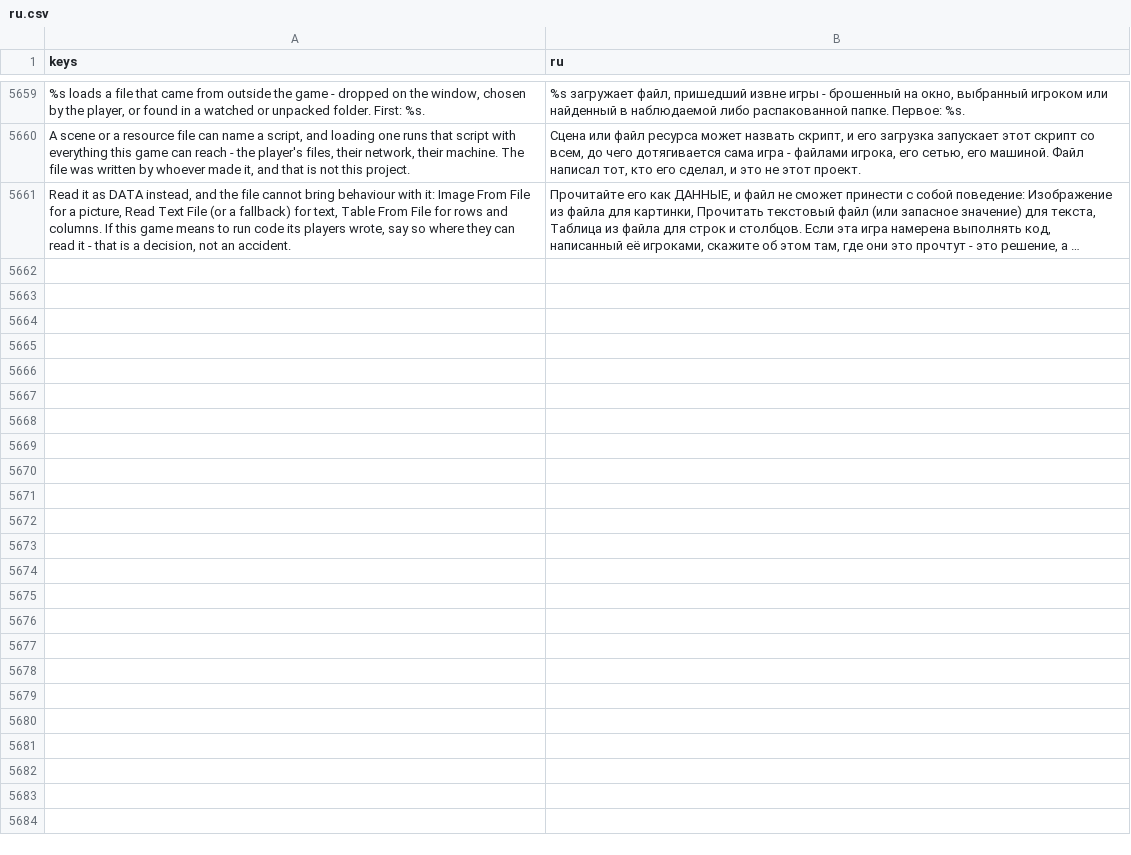
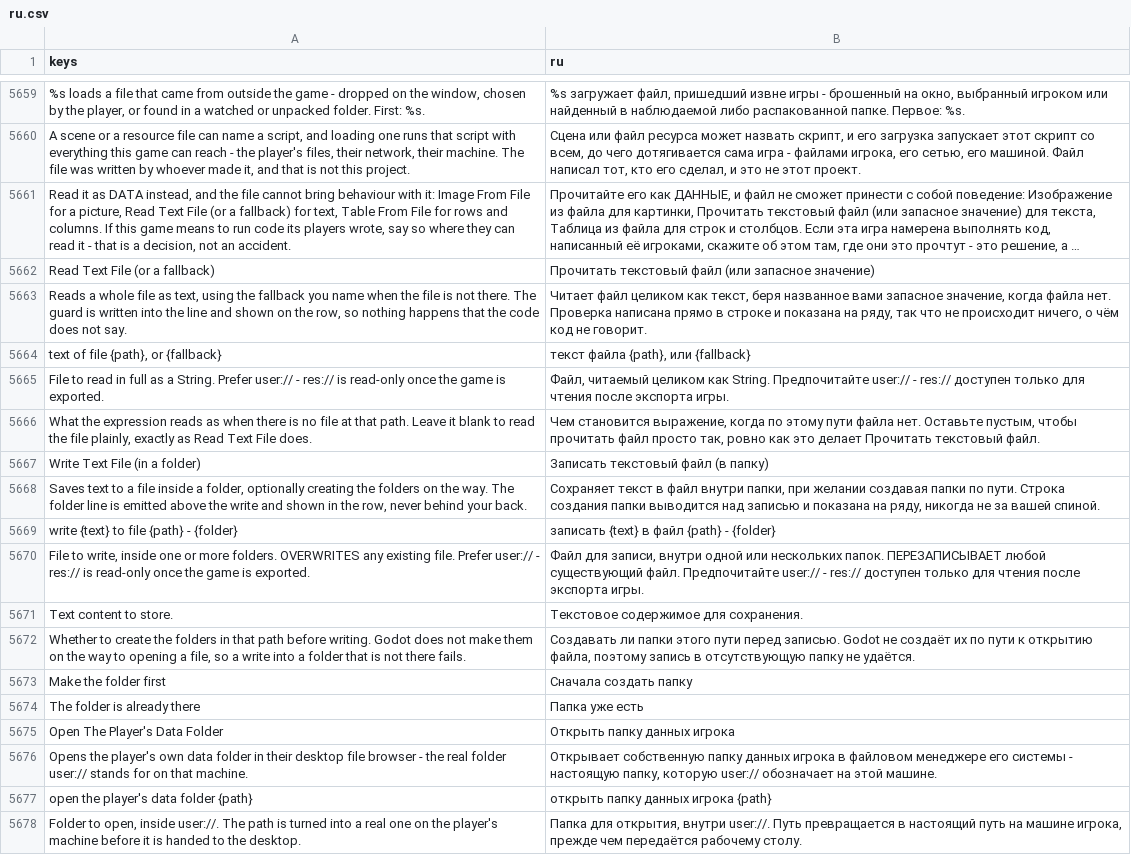
Before and after one commit to SalmanShhh/Godot-EventSheet-Visual-Scripting, a CSV file: addons/eventsheet/translations/ru.csv, drawn as a sheet; only a part is shown, gaps mark what is left out; long unchanged cells end in …; the diff names each change by its address in the sheet, - before the commit and + after, or states it on an @@ line.

Commit message:
i18n(files): the three verbs the wave left in English, in all nine files
The guarded read, the write that makes its folder and the door onto the
player's own folder shipped with no translation keys at all: seventeen
user-facing strings - three names, three descriptions, three row
sentences, seven parameter descriptions and the two words of the folder
choice - were absent from TEMPLATE.csv and from every bundled language,
so those three rows read in English in all eight of them.

The ratchet could not have caught it: file_aces.gd's entry in
vocabulary_l10n_test named the fifteen ids the later slices added and not
these three, so the sweep walked past them. The ids are named there now,
which is what stops the same gap reopening.

The pack count in CLAUDE.md moves with the watcher the pass added: 113.

```diff
--- a/addons/eventsheet/translations/ru.csv
+++ b/addons/eventsheet/translations/ru.csv
+row 5662: Read Text File (or a fallback) | Прочитать текстовый файл (или запасное значение)
+row 5663: Reads a whole file as text, using the fallback you name when the file is not there. The guard is written into the line and shown on the row, so nothing happens that the code does not say. | Читает файл целиком как текст, беря названное вами запасное значение, когда файла нет. Проверка написана прямо в строке и показана на ряду, так что не происходит ничего, о чём код не говорит.
+row 5664: text of file {path}, or {fallback} | текст файла {path}, или {fallback}
+row 5665: File to read in full as a String. Prefer user:// - res:// is read-only once the game is exported. | Файл, читаемый целиком как String. Предпочитайте user:// - res:// доступен только для чтения после экспорта игры.
+row 5666: What the expression reads as when there is no file at that path. Leave it blank to read the file plainly, exactly as Read Text File does. | Чем становится выражение, когда по этому пути файла нет. Оставьте пустым, чтобы прочитать файл просто так, ровно как это делает Прочитать текстовый файл.
+row 5667: Write Text File (in a folder) | Записать текстовый файл (в папку)
+row 5668: Saves text to a file inside a folder, optionally creating the folders on the way. The folder line is emitted above the write and shown in the row, never behind your back. | Сохраняет текст в файл внутри папки, при желании создавая папки по пути. Строка создания папки выводится над записью и показана на ряду, никогда не за вашей спиной.
+row 5669: write {text} to file {path} - {folder} | записать {text} в файл {path} - {folder}
+row 5670: File to write, inside one or more folders. OVERWRITES any existing file. Prefer user:// - res:// is read-only once the game is exported. | Файл для записи, внутри одной или нескольких папок. ПЕРЕЗАПИСЫВАЕТ любой существующий файл. Предпочитайте user:// - res:// доступен только для чтения после экспорта игры.
+row 5671: Text content to store. | Текстовое содержимое для сохранения.
+row 5672: Whether to create the folders in that path before writing. Godot does not make them on the way to opening a file, so a write into a folder that is not there fails. | Создавать ли папки этого пути перед записью. Godot не создаёт их по пути к открытию файла, поэтому запись в отсутствующую папку не удаётся.
+row 5673: Make the folder first | Сначала создать папку
+row 5674: The folder is already there | Папка уже есть
+row 5675: Open The Player's Data Folder | Открыть папку данных игрока
+row 5676: Opens the player's own data folder in their desktop file browser - the real folder user:// stands for on that machine. | Открывает собственную папку данных игрока в файловом менеджере его системы - настоящую папку, которую user:// обозначает на этой машине.
+row 5677: open the player's data folder {path} | открыть папку данных игрока {path}
+row 5678: Folder to open, inside user://. The path is turned into a real one on the player's machine before it is handed to the desktop. | Папка для открытия, внутри user://. Путь превращается в настоящий путь на машине игрока, прежде чем передаётся рабочему столу.
```
Also changed, not shown: addons/eventsheet/translations/de.csv, addons/eventsheet/translations/es.csv, 8 other files.
